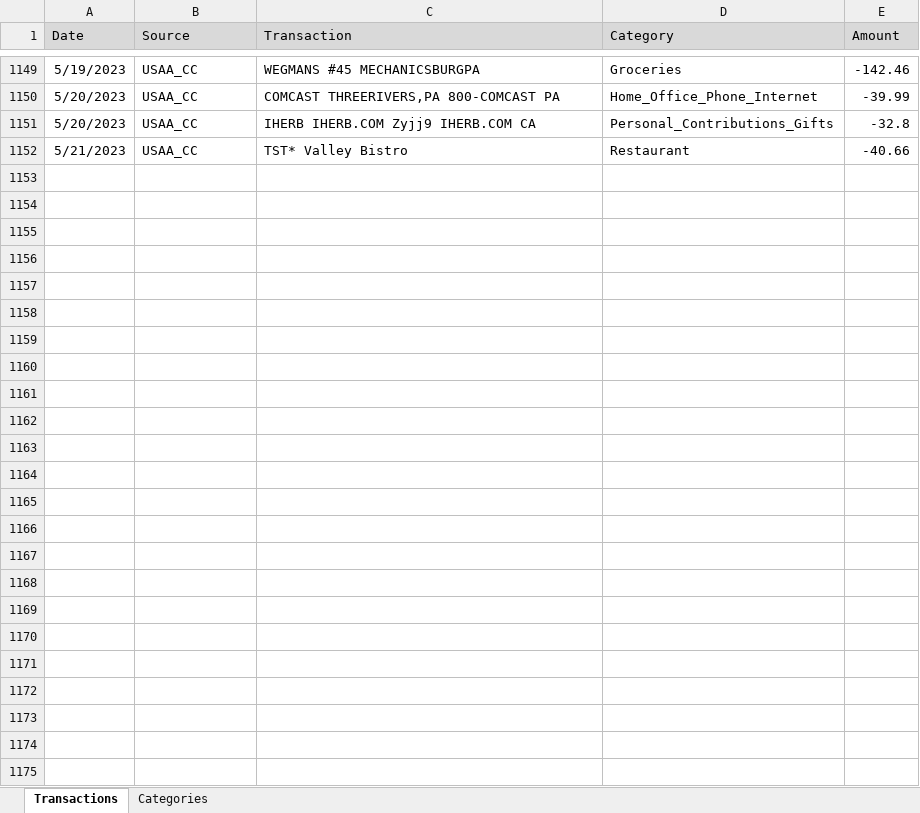
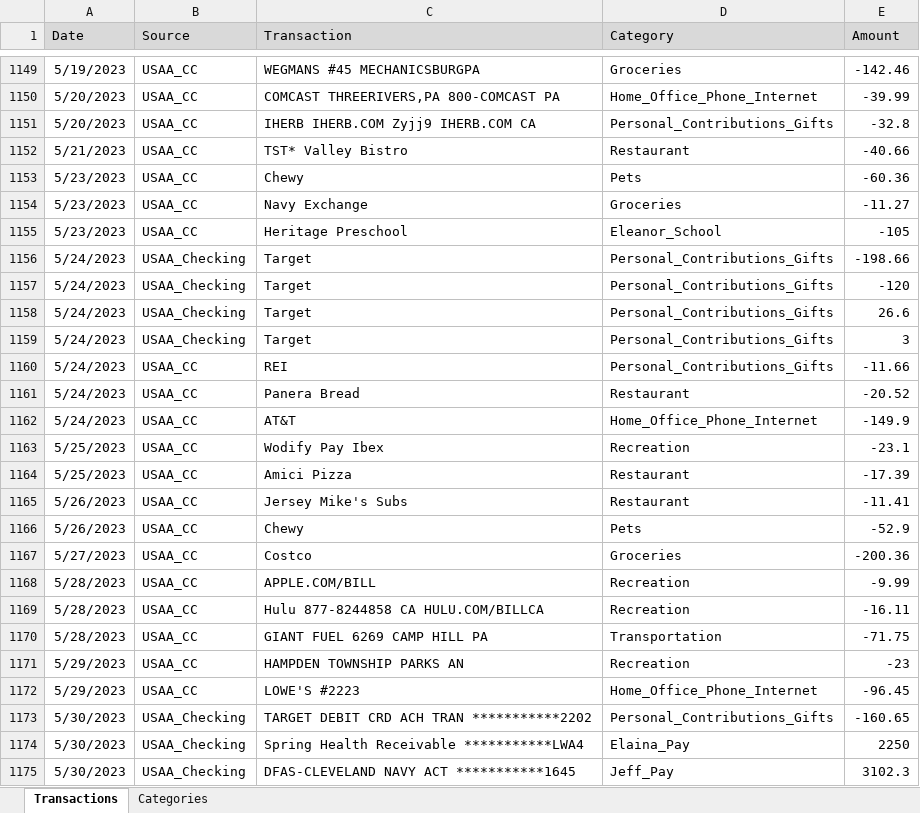
Before and after one commit to jegood78/Financial_Planning, an Excel workbook: Expenses.xlsx, sheet Transactions, drawn as a sheet; only a part is shown, gaps mark what is left out; values as stored, in another font and other column widths than the file's, no borders; table styles not drawn; the diff names each change by its address in the sheet, - before the commit and + after, or states it on an @@ line.

```diff
--- a/Expenses.xlsx (sheet Transactions)
+++ b/Expenses.xlsx (sheet Transactions)
+row 1153: 5/23/2023 | USAA_CC | Chewy | Pets | -60.36
+row 1154: 5/23/2023 | USAA_CC | Navy Exchange | Groceries | -11.27
+row 1155: 5/23/2023 | USAA_CC | Heritage Preschool | Eleanor_School | -105
+row 1156: 5/24/2023 | USAA_Checking | Target | Personal_Contributions_Gifts | -198.66
+row 1157: 5/24/2023 | USAA_Checking | Target | Personal_Contributions_Gifts | -120
+row 1158: 5/24/2023 | USAA_Checking | Target | Personal_Contributions_Gifts | 26.6
+row 1159: 5/24/2023 | USAA_Checking | Target | Personal_Contributions_Gifts | 3
+row 1160: 5/24/2023 | USAA_CC | REI | Personal_Contributions_Gifts | -11.66
+row 1161: 5/24/2023 | USAA_CC | Panera Bread | Restaurant | -20.52
+row 1162: 5/24/2023 | USAA_CC | AT&T | Home_Office_Phone_Internet | -149.9
+row 1163: 5/25/2023 | USAA_CC | Wodify Pay Ibex | Recreation | -23.1
+row 1164: 5/25/2023 | USAA_CC | Amici Pizza | Restaurant | -17.39
+row 1165: 5/26/2023 | USAA_CC | Jersey Mike's Subs | Restaurant | -11.41
+row 1166: 5/26/2023 | USAA_CC | Chewy | Pets | -52.9
+row 1167: 5/27/2023 | USAA_CC | Costco | Groceries | -200.36
+row 1168: 5/28/2023 | USAA_CC | APPLE.COM/BILL | Recreation | -9.99
+row 1169: 5/28/2023 | USAA_CC | Hulu 877-8244858 CA HULU.COM/BILLCA | Recreation | -16.11
+row 1170: 5/28/2023 | USAA_CC | GIANT FUEL 6269 CAMP HILL PA | Transportation | -71.75
+row 1171: 5/29/2023 | USAA_CC | HAMPDEN TOWNSHIP PARKS AN | Recreation | -23
+row 1172: 5/29/2023 | USAA_CC | LOWE'S #2223 | Home_Office_Phone_Internet | -96.45
+row 1173: 5/30/2023 | USAA_Checking | TARGET DEBIT CRD ACH TRAN ***********2202 | Personal_Contributions_Gifts | -160.65
+row 1174: 5/30/2023 | USAA_Checking | Spring Health Receivable ***********LWA4 | Elaina_Pay | 2250
+row 1175: 5/30/2023 | USAA_Checking | DFAS-CLEVELAND NAVY ACT ***********1645 | Jeff_Pay | 3102.3
```
Also changed, not shown: 1 other file.
